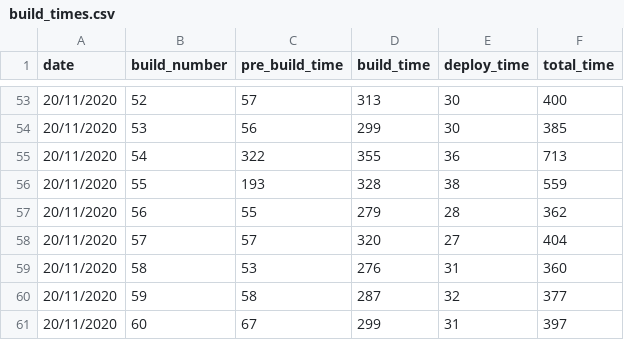
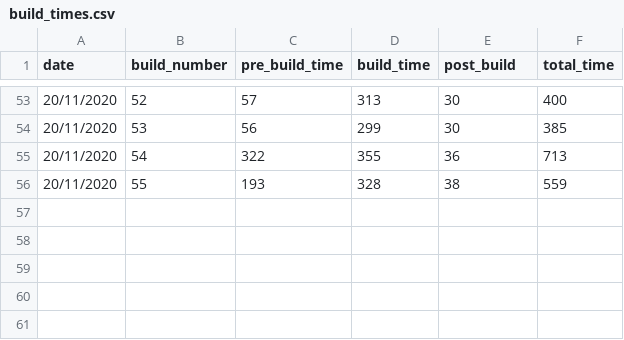
Before and after one commit to knoxjeffrey/Fullstack_d3_masterclass, a CSV file: module_4/exercise/data/build_times.csv, drawn as a sheet; only a part is shown, gaps mark what is left out; the diff names each change by its address in the sheet, - before the commit and + after, or states it on an @@ line.

```diff
--- a/module_4/exercise/data/build_times.csv
+++ b/module_4/exercise/data/build_times.csv
-E1: deploy_time
+E1: post_build
-row 57: 20/11/2020 | 56 | 55 | 279 | 28 | 362
-row 58: 20/11/2020 | 57 | 57 | 320 | 27 | 404
-row 59: 20/11/2020 | 58 | 53 | 276 | 31 | 360
-row 60: 20/11/2020 | 59 | 58 | 287 | 32 | 377
-row 61: 20/11/2020 | 60 | 67 | 299 | 31 | 397
```
Also changed, not shown: 3 other files.
